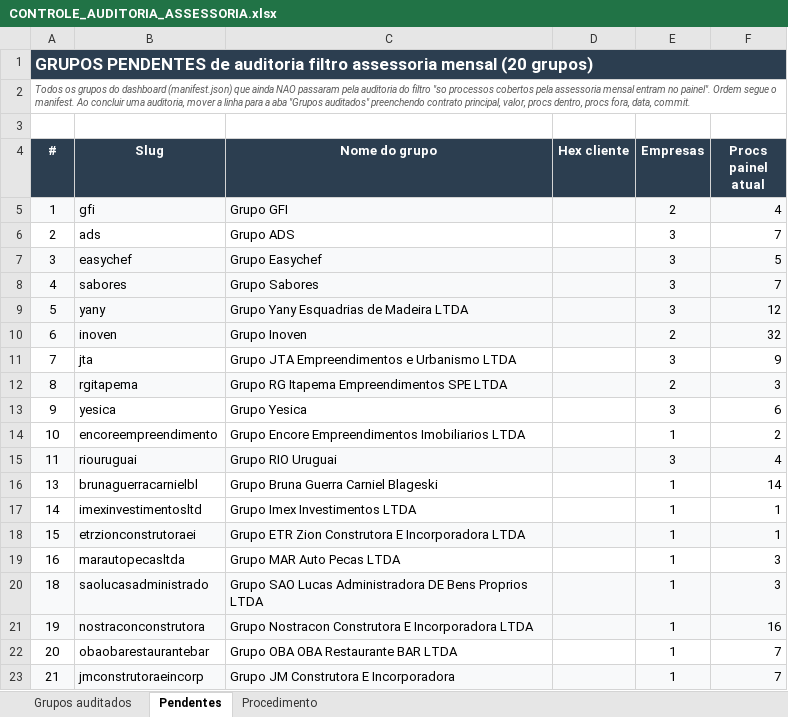
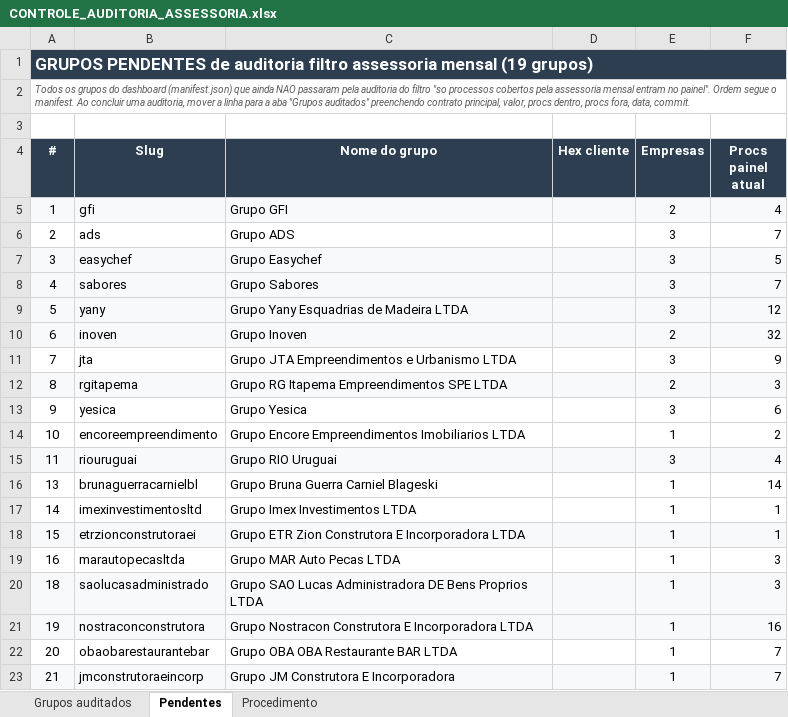
Before and after one commit to controladoriass/dashboard-juridico, an Excel workbook: CONTROLE_AUDITORIA_ASSESSORIA.xlsx, sheet Pendentes, drawn as a sheet; values as stored, in another font and other column widths than the file's, no borders; the diff names each change by its address in the sheet, - before the commit and + after, or states it on an @@ line.

```diff
--- a/CONTROLE_AUDITORIA_ASSESSORIA.xlsx (sheet Pendentes)
+++ b/CONTROLE_AUDITORIA_ASSESSORIA.xlsx (sheet Pendentes)
-A1 (#): …assessoria mensal (20 grupos)
+A1 (#): …assessoria mensal (19 grupos)
```
Also changed, not shown: 4 other files.
